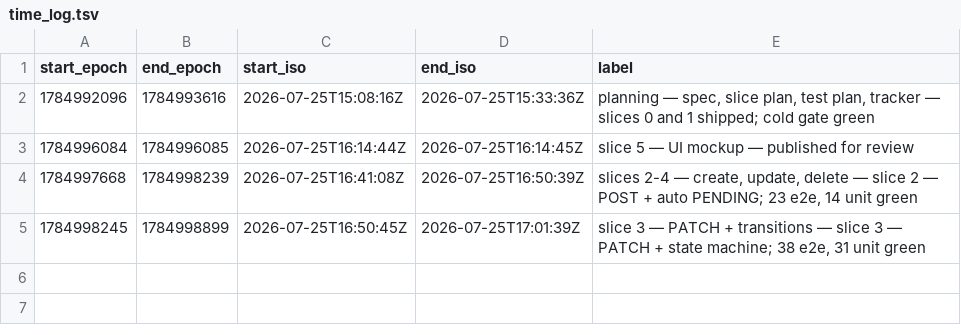
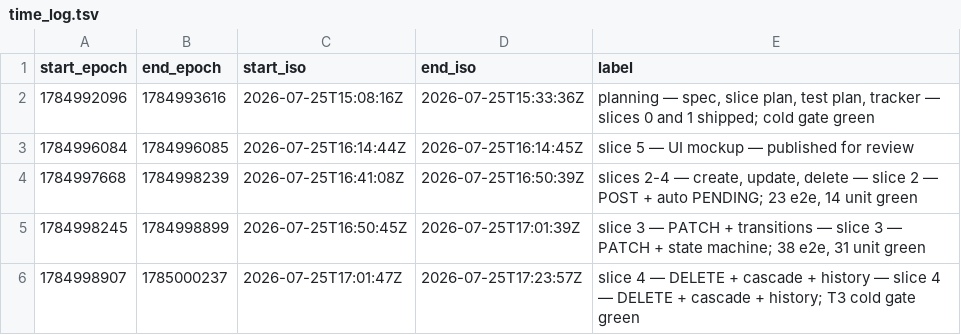
Before and after one commit to nina-jml/job-management-dashboard, a TSV file: docs/time_log.tsv, drawn as a sheet; the diff names each change by its address in the sheet, - before the commit and + after, or states it on an @@ line.

```diff
--- a/docs/time_log.tsv
+++ b/docs/time_log.tsv
+row 6: 1784998907 | 1785000237 | 2026-07-25T17:01:47Z | 2026-07-25T17:23:57Z | slice 4 — DELETE + cascade + history — slice 4 — DELETE + cascade + history; T3 cold gate green
```
Also changed, not shown: 7 other files.
